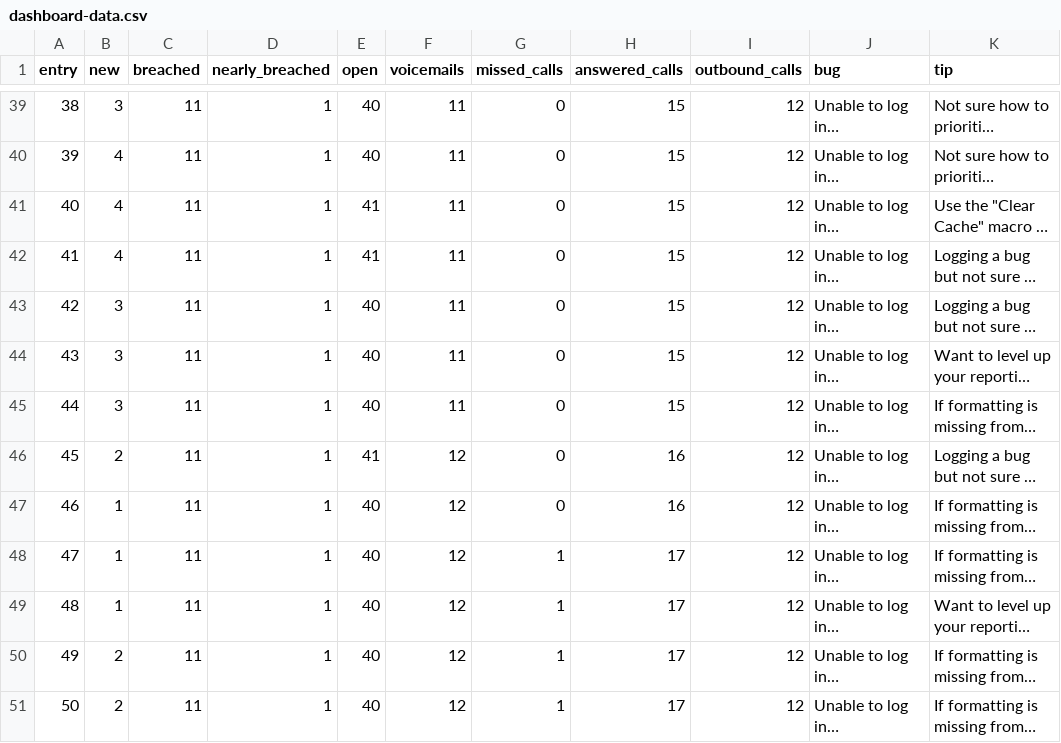
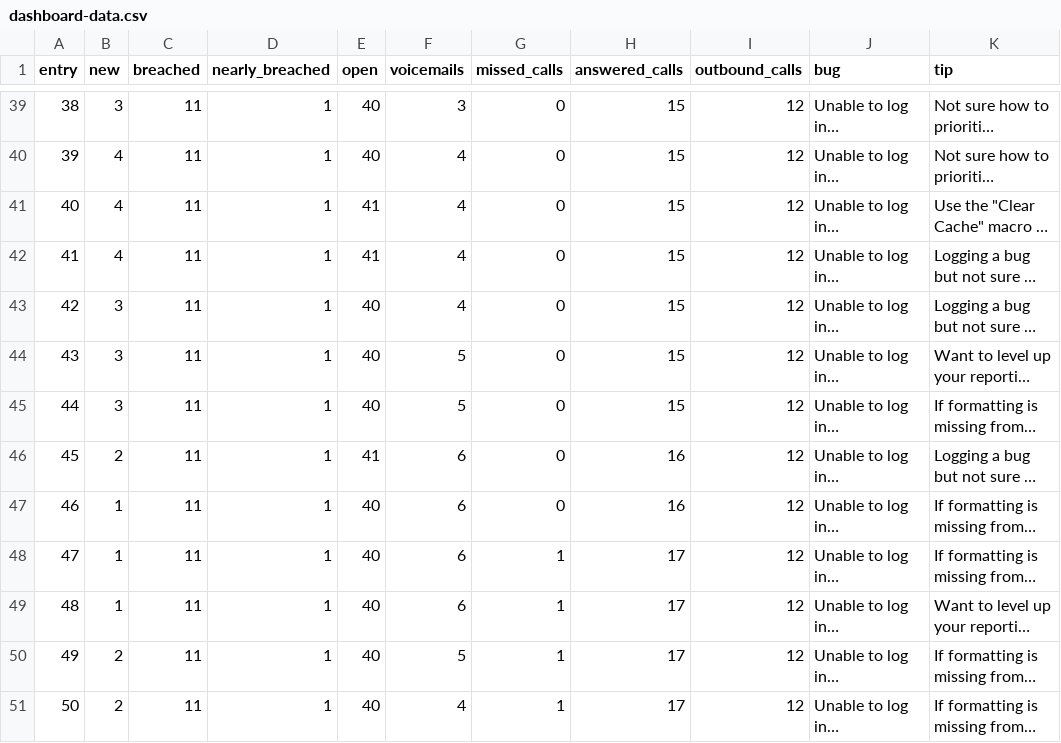
Before and after one commit to thekimrau/support-dashboard-data, a CSV file: dashboard-data.csv, drawn as a sheet; only a part is shown, gaps mark what is left out; long unchanged cells end in …; the diff covers the shown part only; the diff names each change by its address in the sheet, - before the commit and + after, or states it on an @@ line.

```diff
--- a/dashboard-data.csv
+++ b/dashboard-data.csv
-F39 (voicemails): 11
+F39 (voicemails): 3
-F40:F43 (voicemails): 11
+F40:F43 (voicemails): 4
-F44:F45 (voicemails): 11
+F44:F45 (voicemails): 5
-F46:F49 (voicemails): 12
+F46:F49 (voicemails): 6
-F50 (voicemails): 12
+F50 (voicemails): 5
-F51 (voicemails): 12
+F51 (voicemails): 4
```
Also changed, not shown: 27 edited cells elsewhere in this file.
